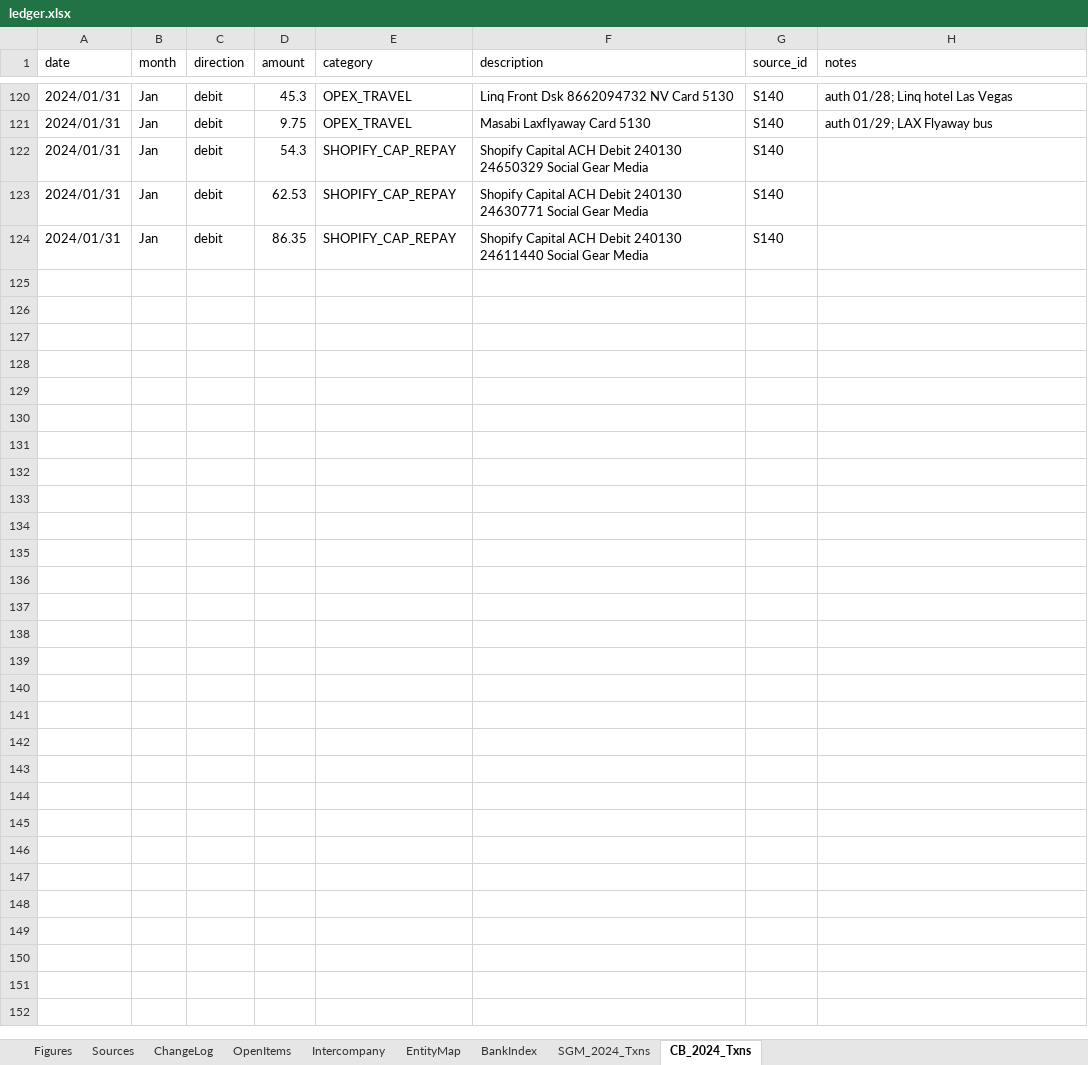
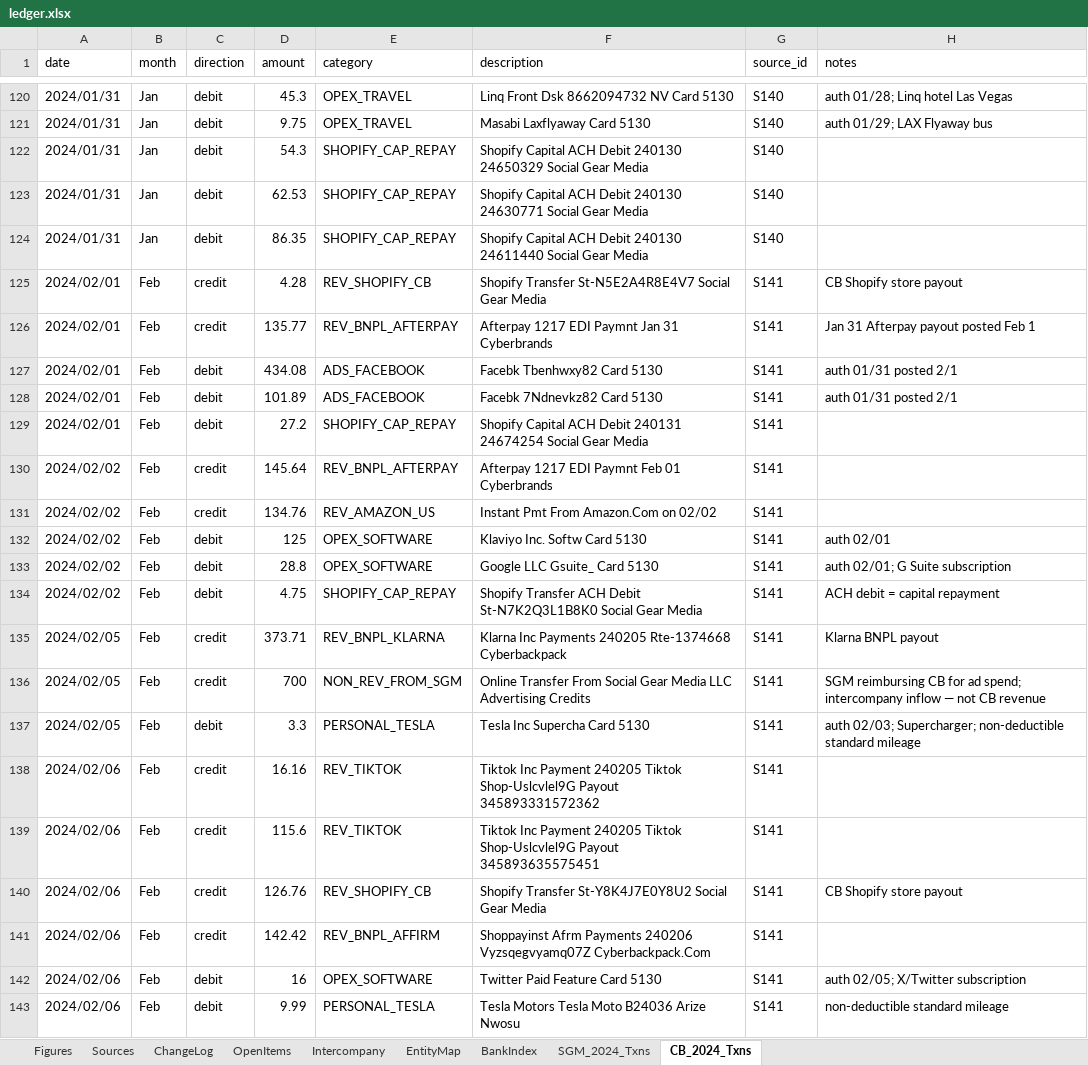
Before and after one commit to ArizeNwosu/StoneSupplyCo, an Excel workbook: Downloads/Splitflask-Financials/ledger.xlsx, sheet CB_2024_Txns, drawn as a sheet; only a part is shown, gaps mark what is left out; values as stored, in another font and other column widths than the file's, no borders; the diff covers the shown part only; the diff names each change by its address in the sheet, - before the commit and + after, or states it on an @@ line.

Commit message:
Layer 4: CB 2024 Feb (S141) classified and footed — 107 txns, credits $29,782.75, debits $30,410.52, close $60.51 PASS
Key finds: Tesla Finance $583.32 returned unpaid 2/5 (NSF — never posted, excluded).
Affirm clawback $288.03 (Cyberbackpack returns). Large branch withdrawal $18,766.58
flagged OPEN_ITEM — purpose unknown (Kangdao COGS? personal? TJ investigate).
Debt repayments in $14,578 from SGM/Royceton/Nwosu (non-revenue). Rev $14,505
(Shopify $9,809, Amazon $1,872, TikTok $1,108, Affirm $817, Afterpay $524,
Klarna $374). PayPal/Walmart debits confirmed DEBIT again (pattern consistent).

```diff
--- a/Downloads/Splitflask-Financials/ledger.xlsx (sheet CB_2024_Txns)
+++ b/Downloads/Splitflask-Financials/ledger.xlsx (sheet CB_2024_Txns)
+row 125: 2024/02/01 | Feb | credit | 4.28 | REV_SHOPIFY_CB | Shopify Transfer St-N5E2A4R8E4V7 Social Gear Media | S141 | CB Shopify store payout
+row 126: 2024/02/01 | Feb | credit | 135.77 | REV_BNPL_AFTERPAY | Afterpay 1217 EDI Paymnt Jan 31 Cyberbrands | S141 | Jan 31 Afterpay payout posted Feb 1
+row 127: 2024/02/01 | Feb | debit | 434.08 | ADS_FACEBOOK | Facebk Tbenhwxy82 Card 5130 | S141 | auth 01/31 posted 2/1
+row 128: 2024/02/01 | Feb | debit | 101.89 | ADS_FACEBOOK | Facebk 7Ndnevkz82 Card 5130 | S141 | auth 01/31 posted 2/1
+row 129: 2024/02/01 | Feb | debit | 27.2 | SHOPIFY_CAP_REPAY | Shopify Capital ACH Debit 240131 24674254 Social Gear Media | S141
+row 130: 2024/02/02 | Feb | credit | 145.64 | REV_BNPL_AFTERPAY | Afterpay 1217 EDI Paymnt Feb 01 Cyberbrands | S141
+row 131: 2024/02/02 | Feb | credit | 134.76 | REV_AMAZON_US | Instant Pmt From Amazon.Com on 02/02 | S141
+row 132: 2024/02/02 | Feb | debit | 125 | OPEX_SOFTWARE | Klaviyo Inc. Softw Card 5130 | S141 | auth 02/01
+row 133: 2024/02/02 | Feb | debit | 28.8 | OPEX_SOFTWARE | Google LLC Gsuite_ Card 5130 | S141 | auth 02/01; G Suite subscription
+row 134: 2024/02/02 | Feb | debit | 4.75 | SHOPIFY_CAP_REPAY | Shopify Transfer ACH Debit St-N7K2Q3L1B8K0 Social Gear Media | S141 | ACH debit = capital repayment
+row 135: 2024/02/05 | Feb | credit | 373.71 | REV_BNPL_KLARNA | Klarna Inc Payments 240205 Rte-1374668 Cyberbackpack | S141 | Klarna BNPL payout
+row 136: 2024/02/05 | Feb | credit | 700 | NON_REV_FROM_SGM | Online Transfer From Social Gear Media LLC Advertising Credits | S141 | SGM reimbursing CB for ad spend; intercompany inflow — not CB revenue
+row 137: 2024/02/05 | Feb | debit | 3.3 | PERSONAL_TESLA | Tesla Inc Supercha Card 5130 | S141 | auth 02/03; Supercharger; non-deductible standard mileage
+row 138: 2024/02/06 | Feb | credit | 16.16 | REV_TIKTOK | Tiktok Inc Payment 240205 Tiktok Shop-Uslcvlel9G Payout 345893331572362 | S141
+row 139: 2024/02/06 | Feb | credit | 115.6 | REV_TIKTOK | Tiktok Inc Payment 240205 Tiktok Shop-Uslcvlel9G Payout 345893635575451 | S141
+row 140: 2024/02/06 | Feb | credit | 126.76 | REV_SHOPIFY_CB | Shopify Transfer St-Y8K4J7E0Y8U2 Social Gear Media | S141 | CB Shopify store payout
+row 141: 2024/02/06 | Feb | credit | 142.42 | REV_BNPL_AFFIRM | Shoppayinst Afrm Payments 240206 Vyzsqegvyamq07Z Cyberbackpack.Com | S141
+row 142: 2024/02/06 | Feb | debit | 16 | OPEX_SOFTWARE | Twitter Paid Feature Card 5130 | S141 | auth 02/05; X/Twitter subscription
+row 143: 2024/02/06 | Feb | debit | 9.99 | PERSONAL_TESLA | Tesla Motors Tesla Moto B24036 Arize Nwosu | S141 | non-deductible standard mileage
```
Also changed, not shown: 88 added rows elsewhere in this sheet, sheet BankIndex.
